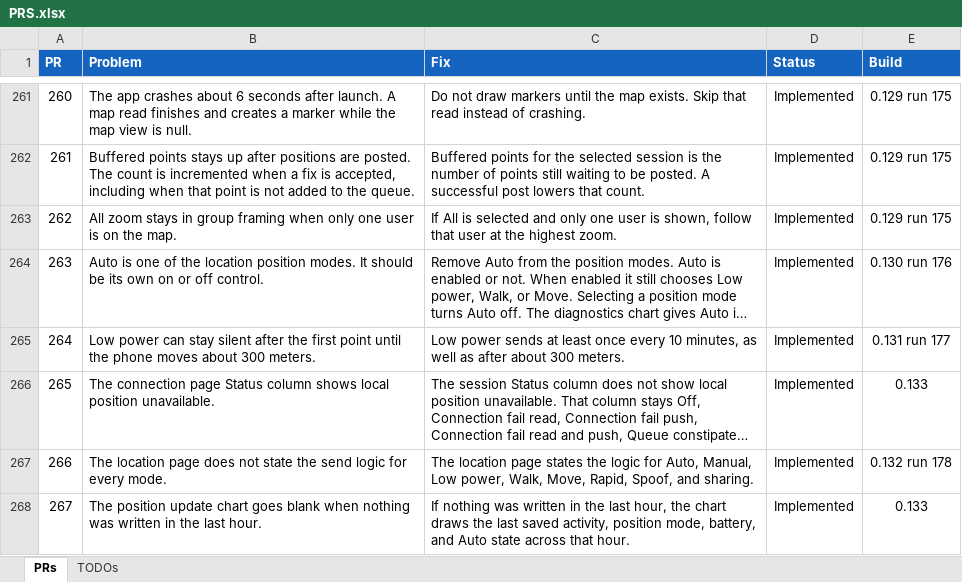
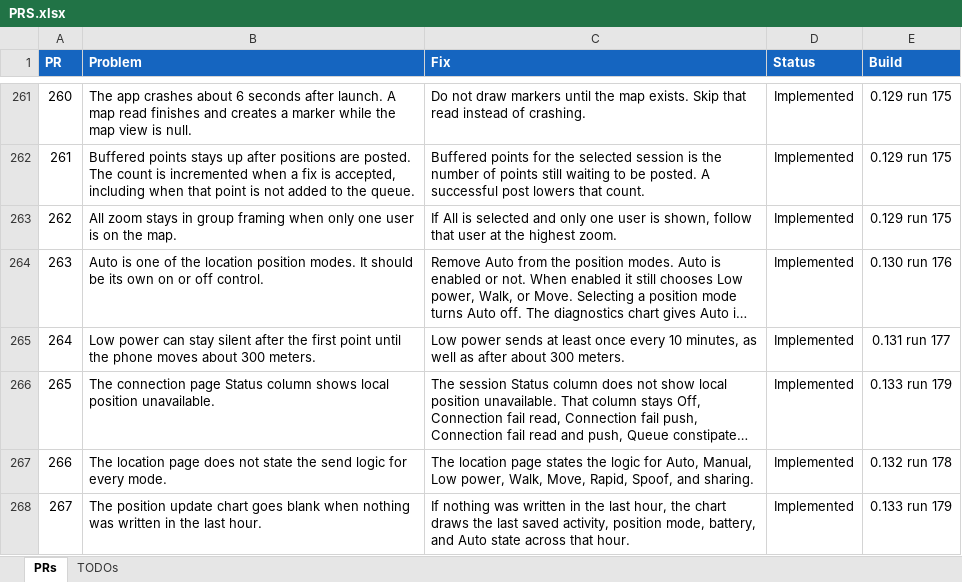
Before and after one commit to jonopelgt/NextcloudPhoneTrack, an Excel workbook: PRS.xlsx, sheet PRs, drawn as a sheet; only a part is shown, gaps mark what is left out; long unchanged cells end in …; values as stored, in another font and other column widths than the file's, no borders; conditional formats not drawn; the diff names each change by its address in the sheet, - before the commit and + after, or states it on an @@ line.

Commit message:
Record PR 265 and 267 as shipped

```diff
--- a/PRS.xlsx (sheet PRs)
+++ b/PRS.xlsx (sheet PRs)
-E266 (Build): 0.133
+E266 (Build): 0.133 run 179
-E268 (Build): 0.133
+E268 (Build): 0.133 run 179
```
